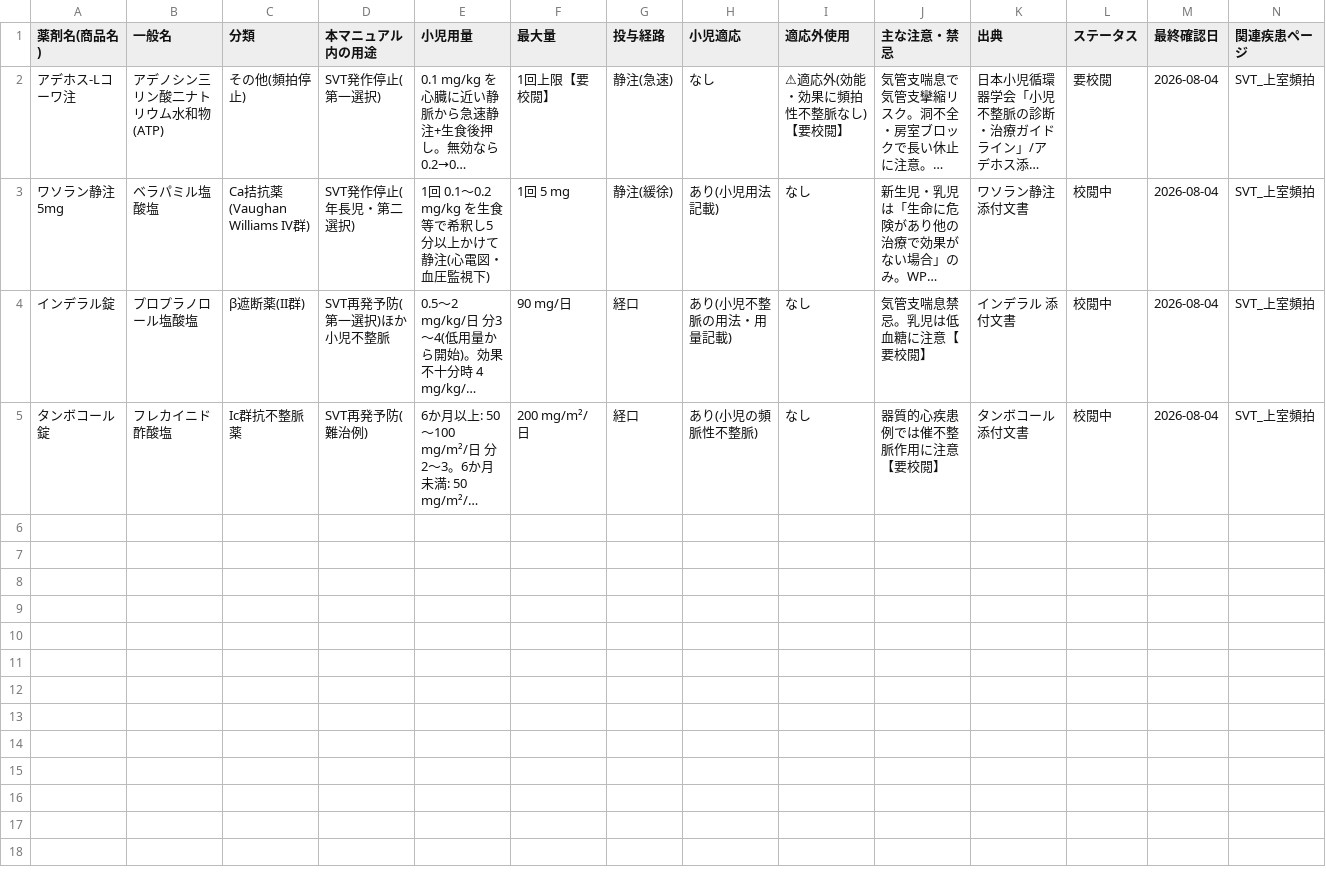
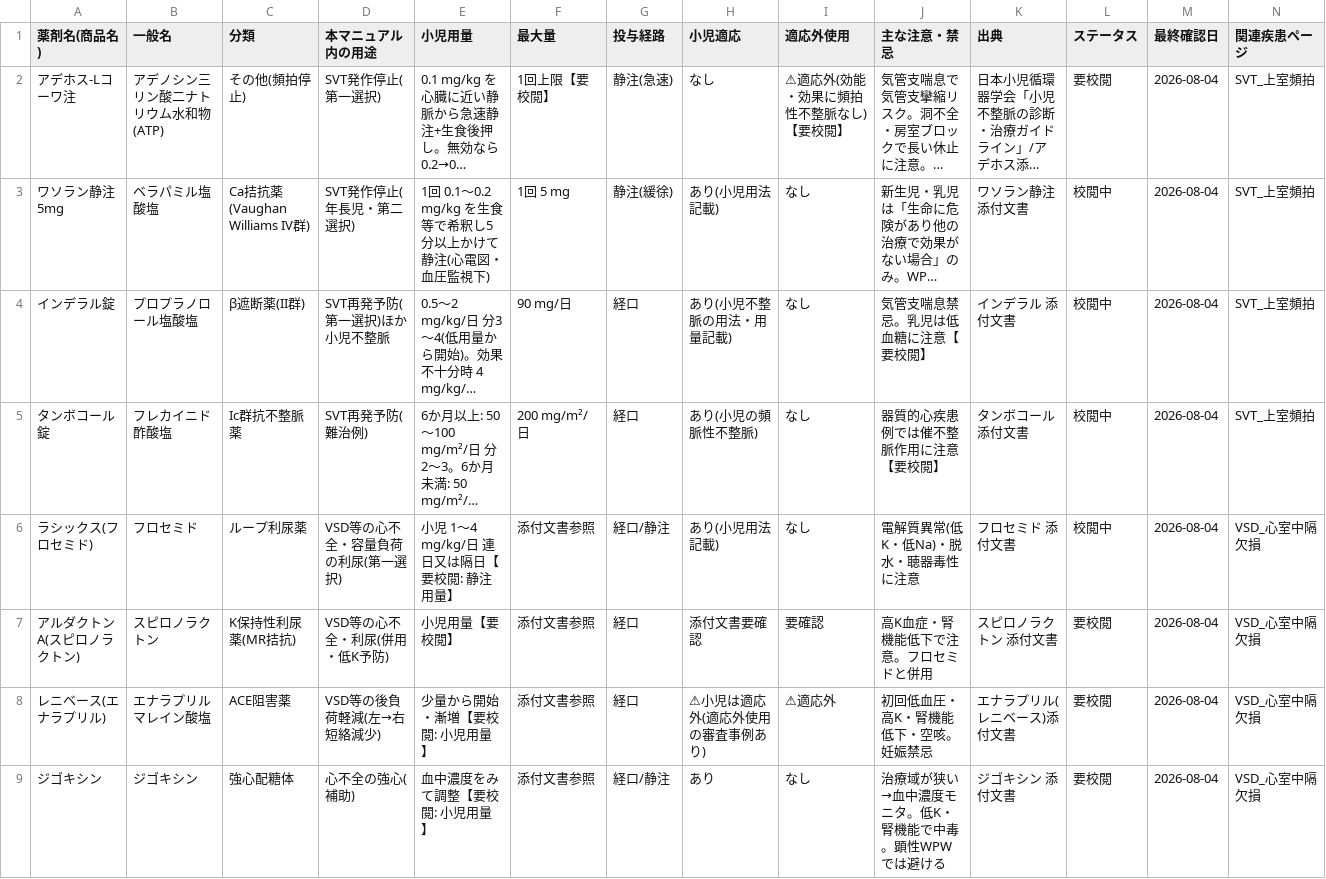
Before and after one commit to n0619y/toto, a CSV file: pocket-manual/drugs/薬剤DB.csv, drawn as a sheet; long unchanged cells end in …; the diff names each change by its address in the sheet, - before the commit and + after, or states it on an @@ line.

```diff
--- a/pocket-manual/drugs/薬剤DB.csv
+++ b/pocket-manual/drugs/薬剤DB.csv
+row 6: ラシックス(フロセミド) | フロセミド | ループ利尿薬 | VSD等の心不全・容量負荷の利尿(第一選択) | 小児 1〜4 mg/kg/日 連日又は隔日【要校閲: 静注用量】 | 添付文書参照 | 経口/静注 | あり(小児用法記載) | なし | 電解質異常(低K・低Na)・脱水・聴器毒性に注意 | フロセミド 添付文書 | 校閲中 | 2026-08-04 | VSD_心室中隔欠損
+row 7: アルダクトンA(スピロノラクトン) | スピロノラクトン | K保持性利尿薬(MR拮抗) | VSD等の心不全・利尿(併用・低K予防) | 小児用量【要校閲】 | 添付文書参照 | 経口 | 添付文書要確認 | 要確認 | 高K血症・腎機能低下で注意。フロセミドと併用 | スピロノラクトン 添付文書 | 要校閲 | 2026-08-04 | VSD_心室中隔欠損
+row 8: レニベース(エナラプリル) | エナラプリルマレイン酸塩 | ACE阻害薬 | VSD等の後負荷軽減(左→右短絡減少) | 少量から開始・漸増【要校閲: 小児用量】 | 添付文書参照 | 経口 | ⚠小児は適応外(適応外使用の審査事例あり) | ⚠適応外 | 初回低血圧・高K・腎機能低下・空咳。妊娠禁忌 | エナラプリル(レニベース)添付文書 | 要校閲 | 2026-08-04 | VSD_心室中隔欠損
+row 9: ジゴキシン | ジゴキシン | 強心配糖体 | 心不全の強心(補助) | 血中濃度をみて調整【要校閲: 小児用量】 | 添付文書参照 | 経口/静注 | あり | なし | 治療域が狭い→血中濃度モニタ。低K・腎機能で中毒。顕性WPWでは避ける | ジゴキシン 添付文書 | 要校閲 | 2026-08-04 | VSD_心室中隔欠損
```
Also changed, not shown: 4 other files.
